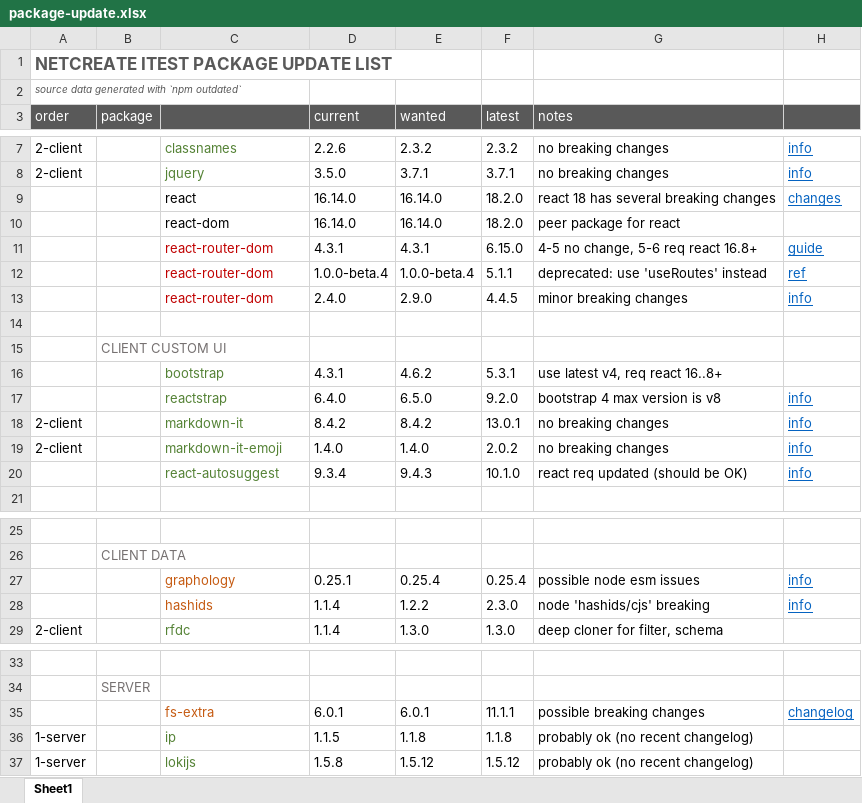
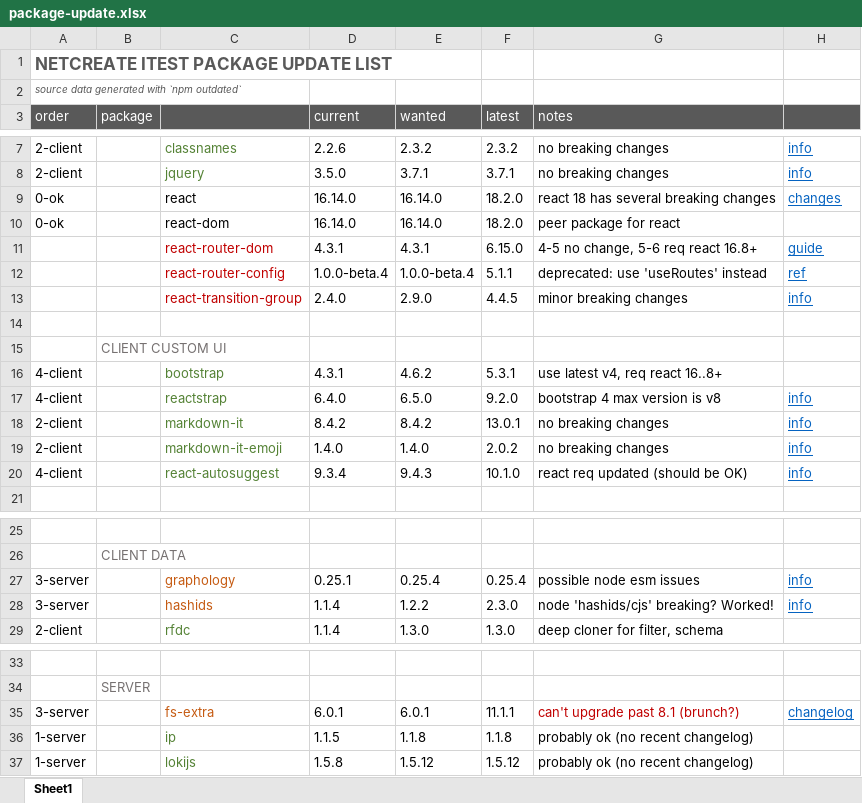
Before and after one commit to netcreateorg/netcreate-2018, an Excel workbook: _info/package-update.xlsx, sheet Sheet1, drawn as a sheet; only a part is shown, gaps mark what is left out; values as stored, in another font and other column widths than the file's, no borders; the diff names each change by its address in the sheet, - before the commit and + after, or states it on an @@ line.

Commit message:
dev-ds/update-libraries: upgrade tricky client-side libs
bootstrap, react-autosuggest, react-transition-group, reactstrap

```diff
--- a/_info/package-update.xlsx (sheet Sheet1)
+++ b/_info/package-update.xlsx (sheet Sheet1)
-A9:A10 (order): (empty)
+A9:A10 (order): 0-ok
-C12: react-router-dom
+C12: react-router-config
-C13: react-router-dom
+C13: react-transition-group
-A16:A17 (order): (empty)
+A16:A17 (order): 4-client
-A20 (order): (empty)
+A20 (order): 4-client
-A27:A28 (order): (empty)
+A27:A28 (order): 3-server
-G28 (notes): node 'hashids/cjs' breaking
+G28 (notes): node 'hashids/cjs' breaking? Worked!
-A35 (order): (empty)
+A35 (order): 3-server
-G35 (notes): possible breaking changes
+G35 (notes): can't upgrade past 8.1 (brunch?)
-G35 text colour: black
+G35 text colour: #C00000
```
Also changed, not shown: 2 other files.
